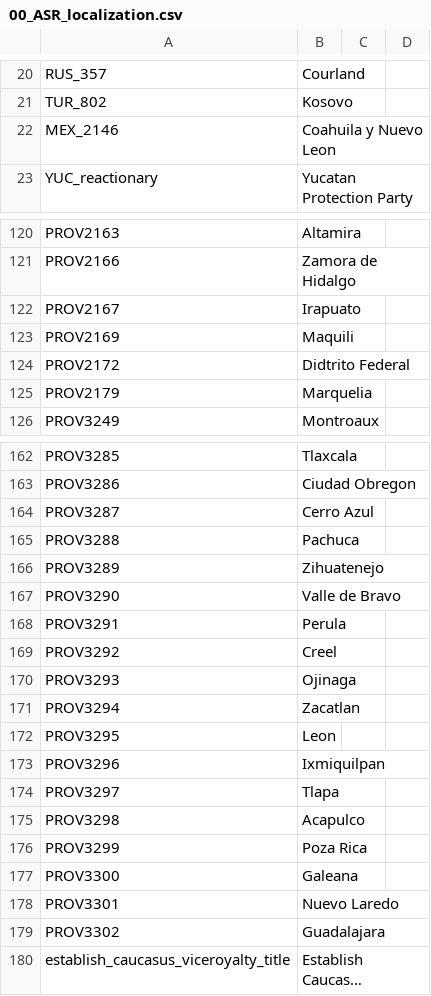
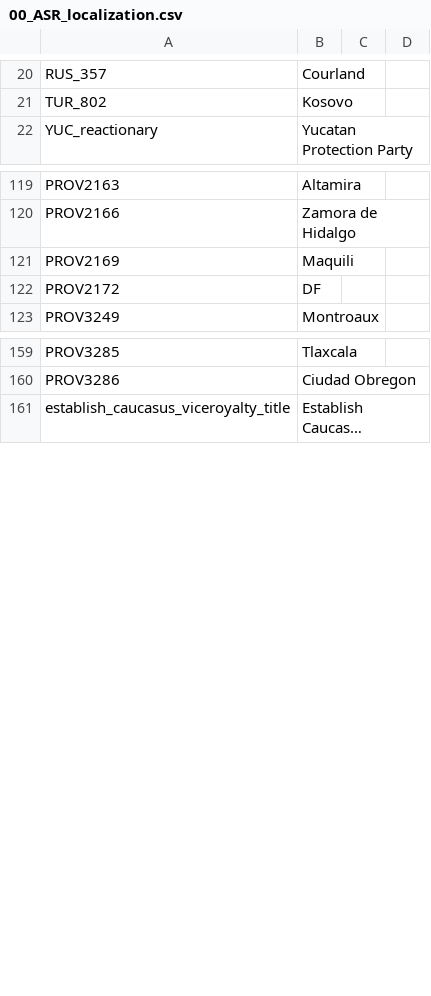
Before and after one commit to BlackFreshMint/A-Stronger-Revolution, a CSV file: A Stronger Revolution/localisation/00_ASR_localization.csv, drawn as a sheet; only a part is shown, gaps mark what is left out; long unchanged cells end in …; removed rows and columns are numbered as before the commit, all else as after; the diff names each change by its address in the sheet, - before the commit and + after, or states it on an @@ line.

```diff
--- a/A Stronger Revolution/localisation/00_ASR_localization.csv
+++ b/A Stronger Revolution/localisation/00_ASR_localization.csv
-row 22: MEX_2146 | Coahuila y Nuevo Leon
-row 122: PROV2167 | Irapuato
-B122: Didtrito Federal
+B122: DF
-row 125: PROV2179 | Marquelia
-row 164: PROV3287 | Cerro Azul
-row 165: PROV3288 | Pachuca
-row 166: PROV3289 | Zihuatenejo
-row 167: PROV3290 | Valle de Bravo
-row 168: PROV3291 | Perula
-row 169: PROV3292 | Creel
-row 170: PROV3293 | Ojinaga
-row 171: PROV3294 | Zacatlan
-row 172: PROV3295 | Leon
-row 173: PROV3296 | Ixmiquilpan
-row 174: PROV3297 | Tlapa
-row 175: PROV3298 | Acapulco
-row 176: PROV3299 | Poza Rica
-row 177: PROV3300 | Galeana
-row 178: PROV3301 | Nuevo Laredo
-row 179: PROV3302 | Guadalajara
```
Also changed, not shown: A Stronger Revolution/map/definition.csv, 30 other files.
